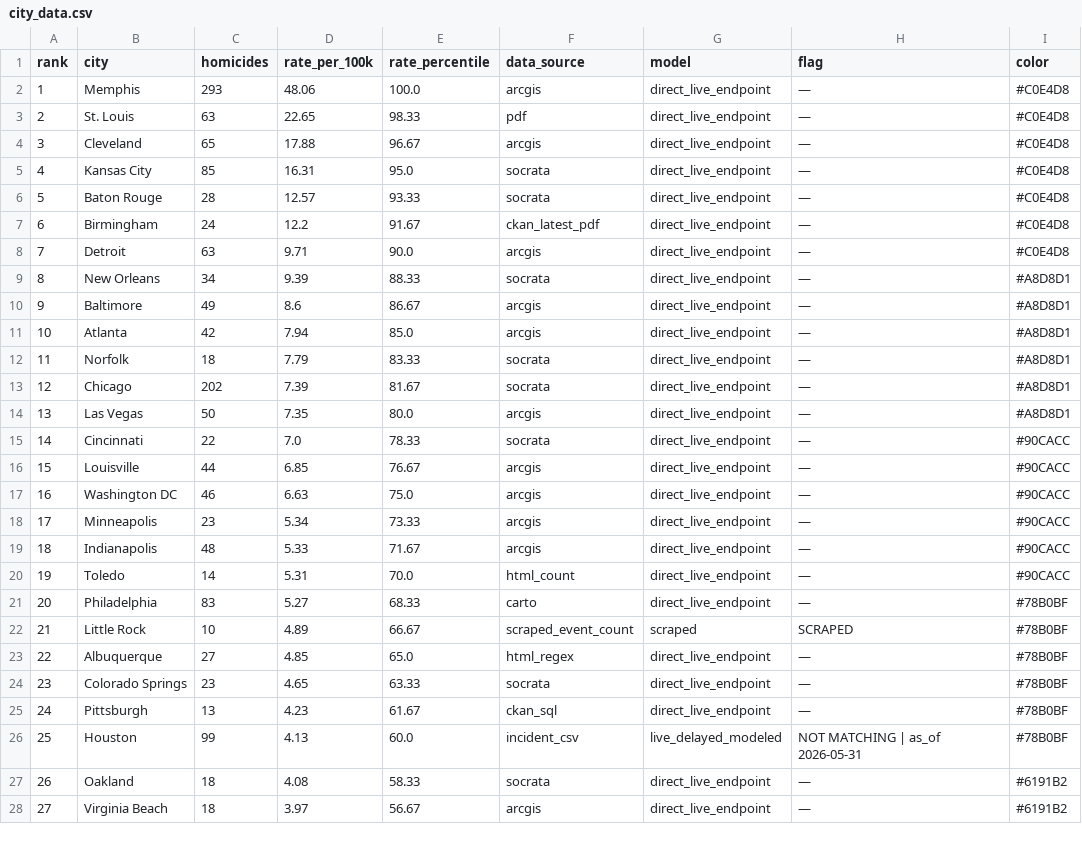
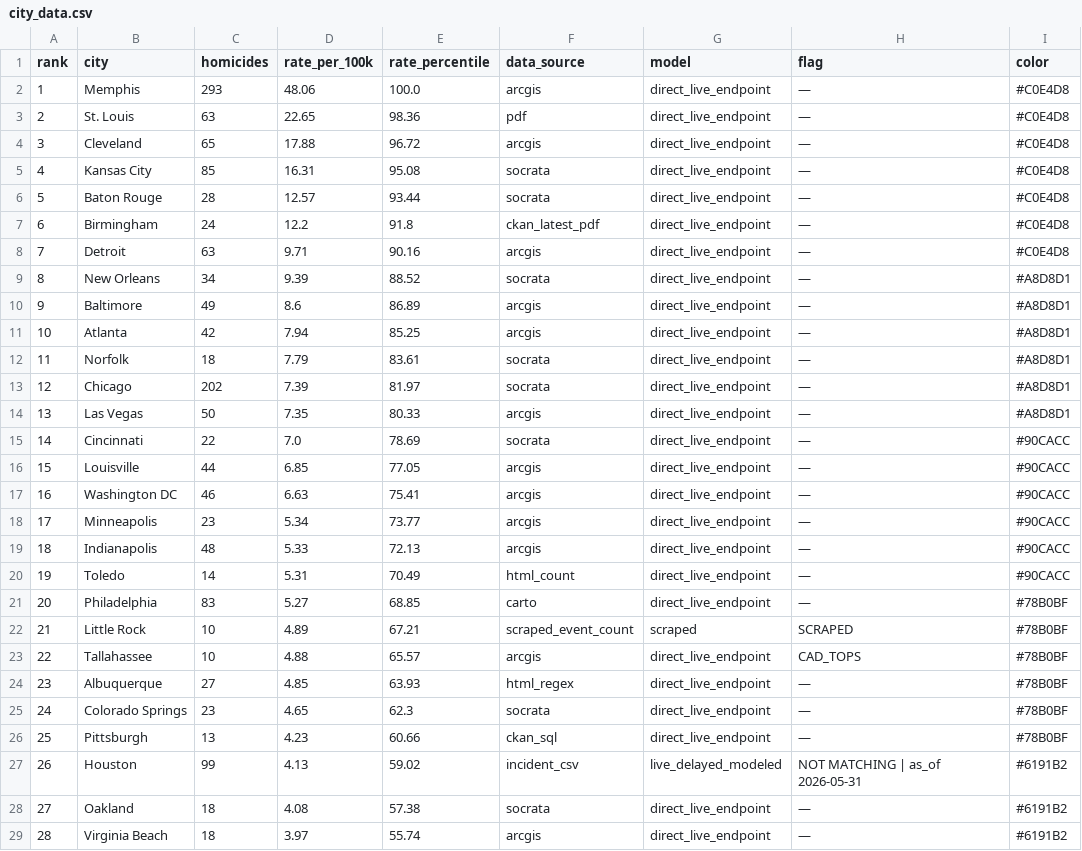
Before and after one commit to ro00archworkall/homicide_tracker, a CSV file: src/data/city_data.csv, drawn as a sheet; only a part is shown; addresses are those after the commit; the diff covers the shown part only; the diff names each change by its address in the sheet, - before the commit and + after, or states it on an @@ line.

```diff
--- a/src/data/city_data.csv
+++ b/src/data/city_data.csv
-E3 (rate_percentile): 98.33
+E3 (rate_percentile): 98.36
-E4 (rate_percentile): 96.67
+E4 (rate_percentile): 96.72
-E5 (rate_percentile): 95.0
+E5 (rate_percentile): 95.08
-E6 (rate_percentile): 93.33
+E6 (rate_percentile): 93.44
-E7 (rate_percentile): 91.67
+E7 (rate_percentile): 91.8
-E8 (rate_percentile): 90.0
+E8 (rate_percentile): 90.16
-E9 (rate_percentile): 88.33
+E9 (rate_percentile): 88.52
-E10 (rate_percentile): 86.67
+E10 (rate_percentile): 86.89
-E11 (rate_percentile): 85.0
+E11 (rate_percentile): 85.25
-E12 (rate_percentile): 83.33
+E12 (rate_percentile): 83.61
-E13 (rate_percentile): 81.67
+E13 (rate_percentile): 81.97
-E14 (rate_percentile): 80.0
+E14 (rate_percentile): 80.33
-E15 (rate_percentile): 78.33
+E15 (rate_percentile): 78.69
-E16 (rate_percentile): 76.67
+E16 (rate_percentile): 77.05
-E17 (rate_percentile): 75.0
+E17 (rate_percentile): 75.41
-E18 (rate_percentile): 73.33
+E18 (rate_percentile): 73.77
-E19 (rate_percentile): 71.67
+E19 (rate_percentile): 72.13
-E20 (rate_percentile): 70.0
+E20 (rate_percentile): 70.49
-E21 (rate_percentile): 68.33
+E21 (rate_percentile): 68.85
-E22 (rate_percentile): 66.67
+E22 (rate_percentile): 67.21
+row 23: 22 | Tallahassee | 10 | 4.88 | 65.57 | arcgis | direct_live_endpoint | CAD_TOPS | #78B0BF
@@ column A (rank) renumbered between rows 24 and 63 @@
-E24 (rate_percentile): 65.0
+E24 (rate_percentile): 63.93
-E25 (rate_percentile): 63.33
+E25 (rate_percentile): 62.3
-E26 (rate_percentile): 61.67
+E26 (rate_percentile): 60.66
-E27 (rate_percentile): 60.0
+E27 (rate_percentile): 59.02
-I27 (color): #78B0BF
+I27 (color): #6191B2
-E28 (rate_percentile): 58.33
+E28 (rate_percentile): 57.38
-E29 (rate_percentile): 56.67
+E29 (rate_percentile): 55.74
```
Also changed, not shown: 32 edited cells elsewhere in this file, 1 other file.
